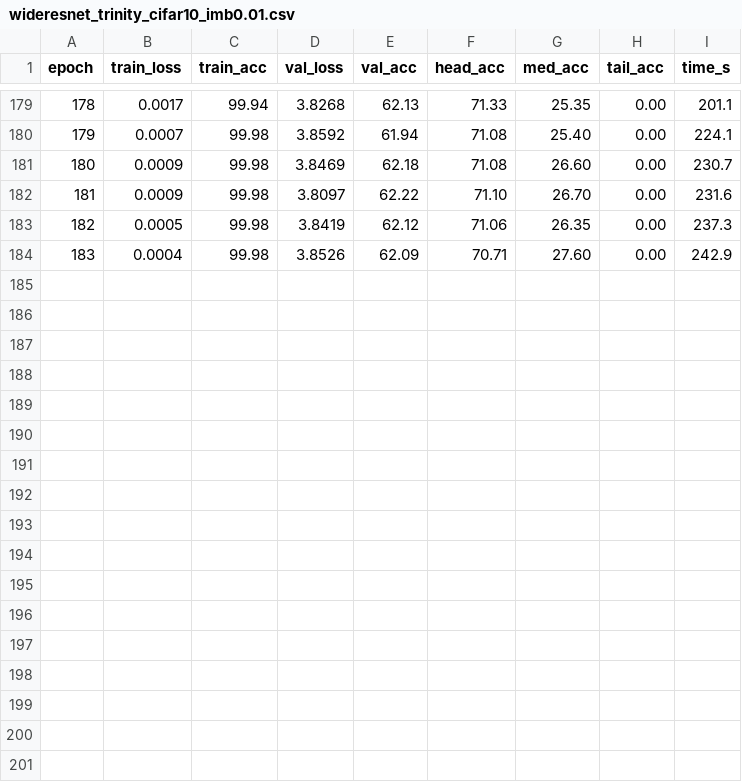
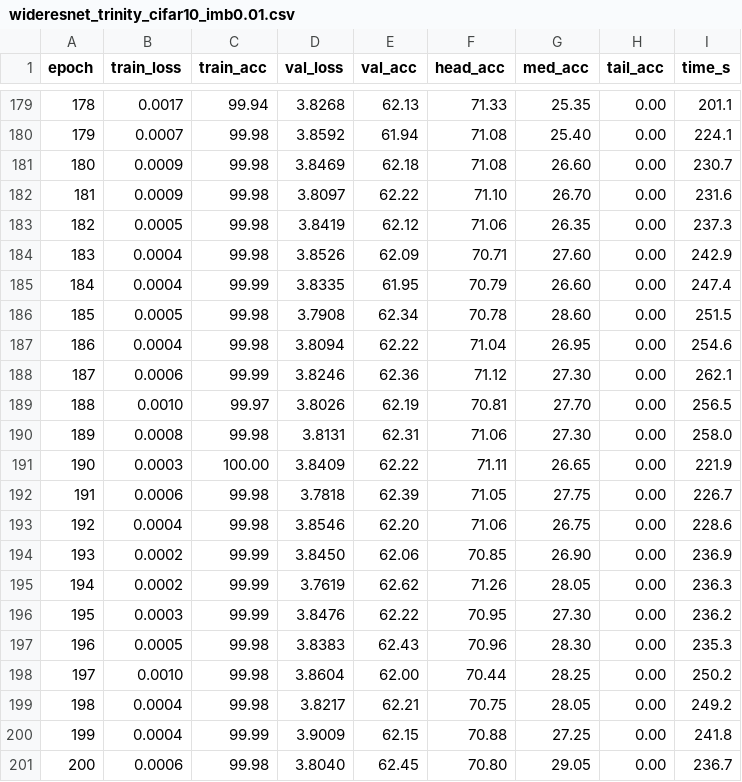
Before and after one commit to ggauranshi-03/Trinity-opt-DSAA2026, a CSV file: results_dsaa2026/wideresnet_trinity_cifar10_imb0.01.csv, drawn as a sheet; only a part is shown, gaps mark what is left out; the diff names each change by its address in the sheet, - before the commit and + after, or states it on an @@ line.

Commit message:
logs for trinity wideresnet and resnet

```diff
--- a/results_dsaa2026/wideresnet_trinity_cifar10_imb0.01.csv
+++ b/results_dsaa2026/wideresnet_trinity_cifar10_imb0.01.csv
+row 185: 184 | 0.0004 | 99.99 | 3.8335 | 61.95 | 70.79 | 26.60 | 0.00 | 247.4
+row 186: 185 | 0.0005 | 99.98 | 3.7908 | 62.34 | 70.78 | 28.60 | 0.00 | 251.5
+row 187: 186 | 0.0004 | 99.98 | 3.8094 | 62.22 | 71.04 | 26.95 | 0.00 | 254.6
+row 188: 187 | 0.0006 | 99.99 | 3.8246 | 62.36 | 71.12 | 27.30 | 0.00 | 262.1
+row 189: 188 | 0.0010 | 99.97 | 3.8026 | 62.19 | 70.81 | 27.70 | 0.00 | 256.5
+row 190: 189 | 0.0008 | 99.98 | 3.8131 | 62.31 | 71.06 | 27.30 | 0.00 | 258.0
+row 191: 190 | 0.0003 | 100.00 | 3.8409 | 62.22 | 71.11 | 26.65 | 0.00 | 221.9
+row 192: 191 | 0.0006 | 99.98 | 3.7818 | 62.39 | 71.05 | 27.75 | 0.00 | 226.7
+row 193: 192 | 0.0004 | 99.98 | 3.8546 | 62.20 | 71.06 | 26.75 | 0.00 | 228.6
+row 194: 193 | 0.0002 | 99.99 | 3.8450 | 62.06 | 70.85 | 26.90 | 0.00 | 236.9
+row 195: 194 | 0.0002 | 99.99 | 3.7619 | 62.62 | 71.26 | 28.05 | 0.00 | 236.3
+row 196: 195 | 0.0003 | 99.99 | 3.8476 | 62.22 | 70.95 | 27.30 | 0.00 | 236.2
+row 197: 196 | 0.0005 | 99.98 | 3.8383 | 62.43 | 70.96 | 28.30 | 0.00 | 235.3
+row 198: 197 | 0.0010 | 99.98 | 3.8604 | 62.00 | 70.44 | 28.25 | 0.00 | 250.2
+row 199: 198 | 0.0004 | 99.98 | 3.8217 | 62.21 | 70.75 | 28.05 | 0.00 | 249.2
+row 200: 199 | 0.0004 | 99.99 | 3.9009 | 62.15 | 70.88 | 27.25 | 0.00 | 241.8
+row 201: 200 | 0.0006 | 99.98 | 3.8040 | 62.45 | 70.80 | 29.05 | 0.00 | 236.7
```
Also changed, not shown: 4 other files.
